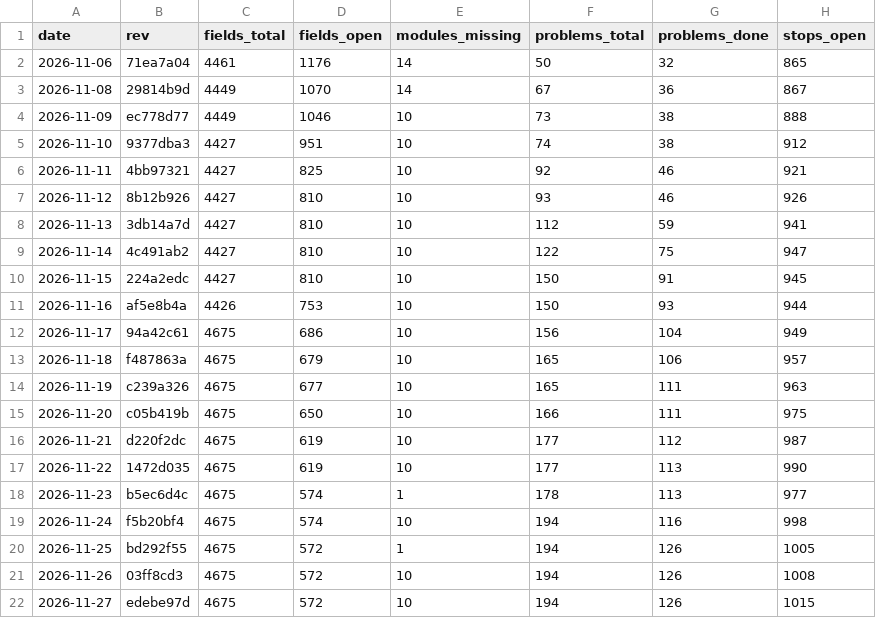
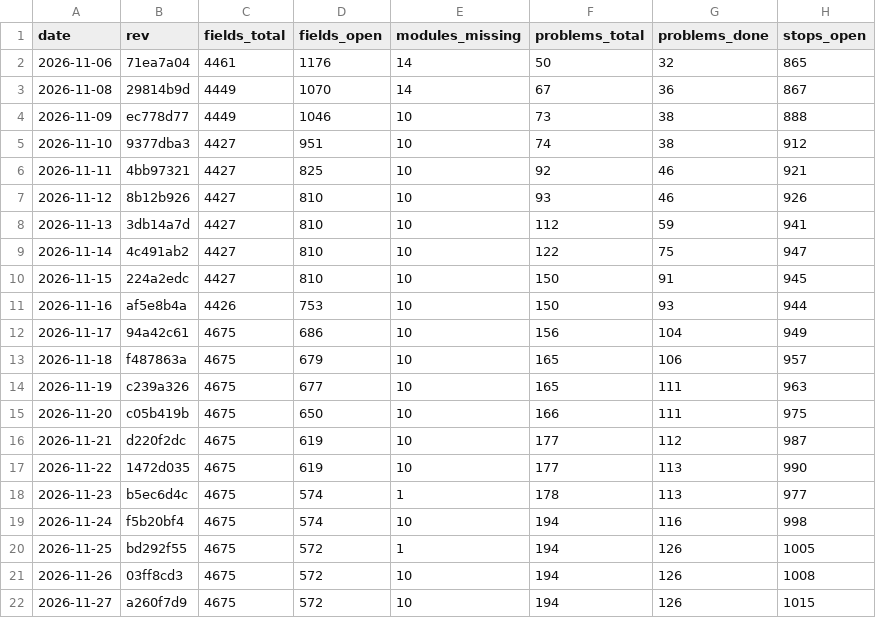
Before and after one commit to Gleb302596555/openbfme-godot, a TSV file: docs/ennorath/PROGRESS.tsv, drawn as a sheet; only a part is shown; the diff names each change by its address in the sheet, - before the commit and + after, or states it on an @@ line.

```diff
--- a/docs/ennorath/PROGRESS.tsv
+++ b/docs/ennorath/PROGRESS.tsv
-B22 (rev): edebe97d
+B22 (rev): a260f7d9
```
Also changed, not shown: 2 other files.
